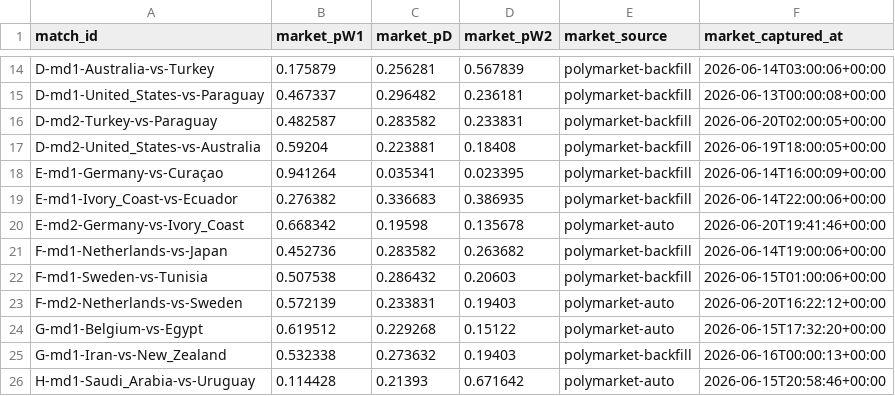
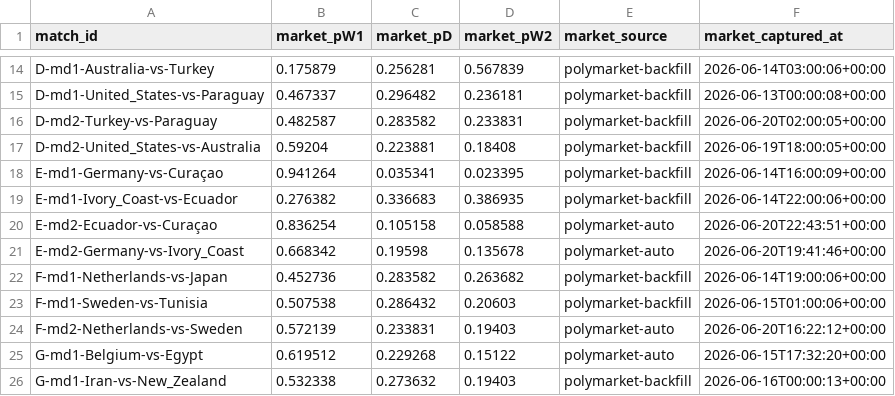
Before and after one commit to binlong09/wc2026-prediction-models, a CSV file: data/state/market_snapshots.csv, drawn as a sheet; only a part is shown, gaps mark what is left out; the shorter side is filled out with more unchanged rows; the diff names each change by its address in the sheet, - before the commit and + after, or states it on an @@ line.

```diff
--- a/data/state/market_snapshots.csv
+++ b/data/state/market_snapshots.csv
+row 20: E-md2-Ecuador-vs-Curaçao | 0.836254 | 0.105158 | 0.058588 | polymarket-auto | 2026-06-20T22:43:51+00:00
```
Also changed, not shown: data/state/match_log.csv.
